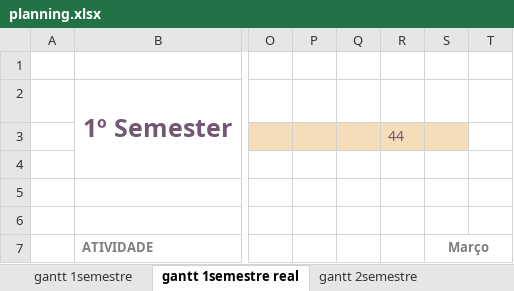
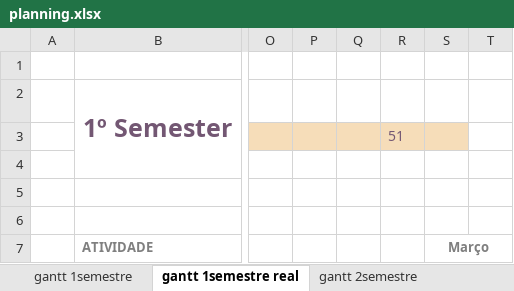
Before and after one commit to gsilvap/internship, an Excel workbook: docs/planning.xlsx, sheet gantt 1semestre real, drawn as a sheet; only a part is shown, gaps mark what is left out; values as stored, in another font and other column widths than the file's, no borders; charts and pictures and conditional formats not drawn; the diff names each change by its address in the sheet, - before the commit and + after, or states it on an @@ line.

```diff
--- a/docs/planning.xlsx (sheet gantt 1semestre real)
+++ b/docs/planning.xlsx (sheet gantt 1semestre real)
-R3: 44
+R3: 51
```
Also changed, not shown: sheet gantt 2semestre real, 4 other files.
